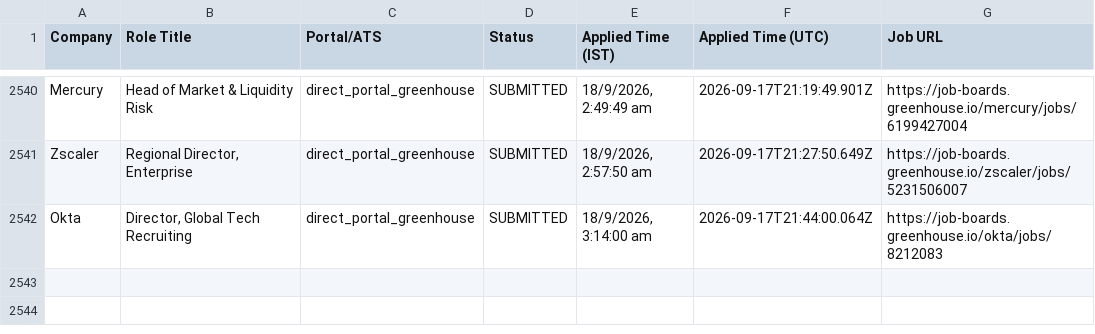
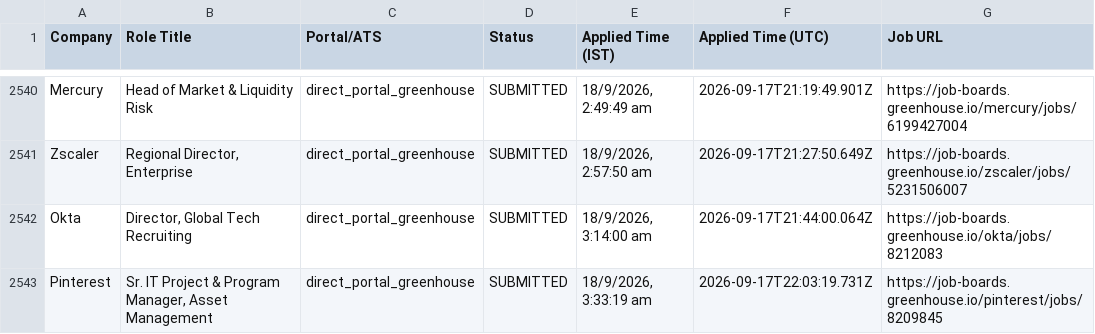
Before and after one commit to sandeepramaswamykashyap-coder/job-search-agent, a CSV file: verified_clean_applications.csv, drawn as a sheet; only a part is shown, gaps mark what is left out; the diff names each change by its address in the sheet, - before the commit and + after, or states it on an @@ line.

```diff
--- a/verified_clean_applications.csv
+++ b/verified_clean_applications.csv
+row 2543: Pinterest | Sr. IT Project & Program Manager, Asset Management | direct_portal_greenhouse | SUBMITTED | 18/9/2026, 3:33:19 am | 2026-09-17T22:03:19.731Z | https://job-boards.greenhouse.io/pinterest/jobs/8209845
```
Also changed, not shown: consolidated_applications_master.csv, 2 other files.
